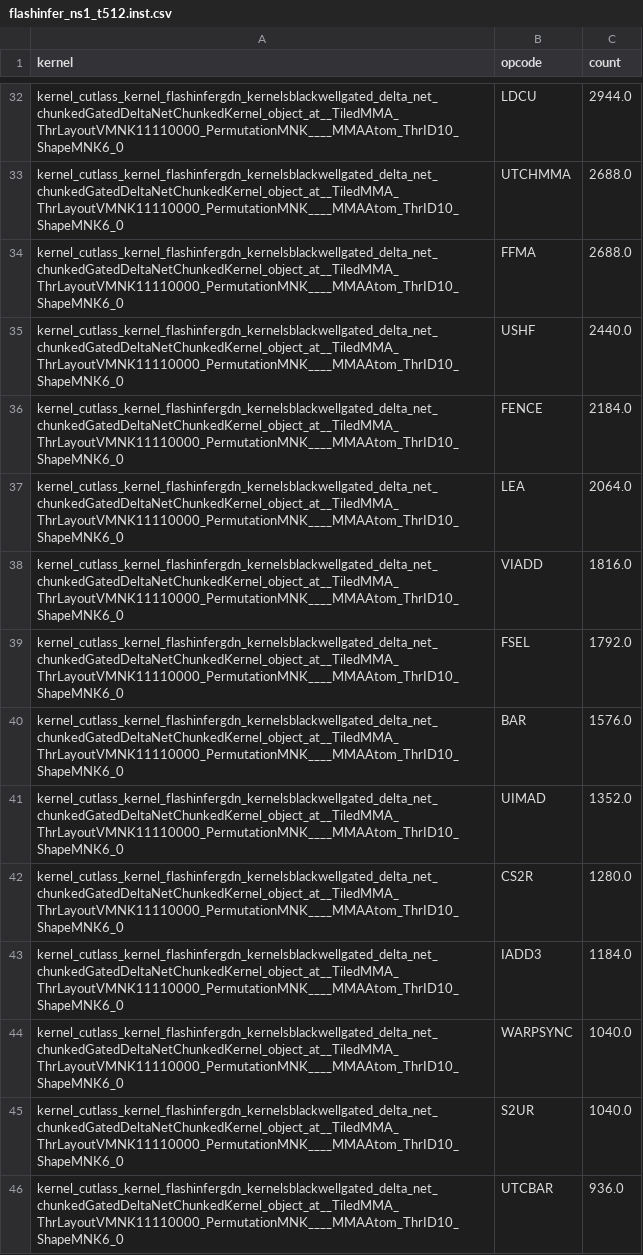
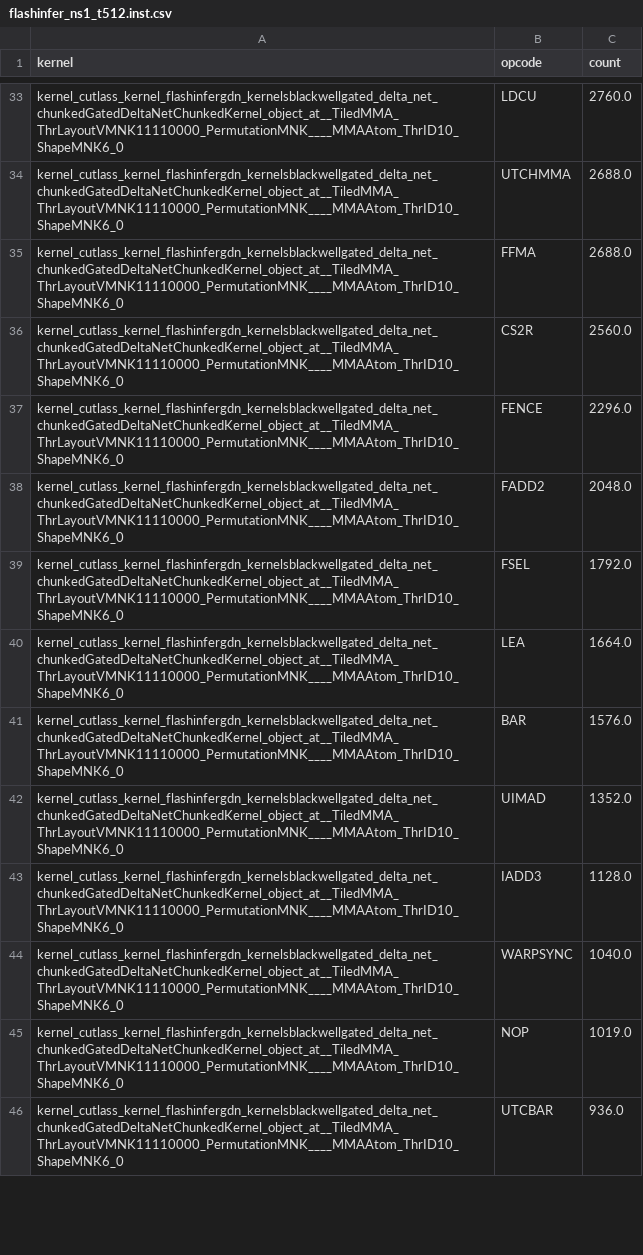
Before and after one commit to spectrometerHBH/TIRx-kernels, a CSV file: tirx_kernels/experimental/nymph-rust/bench/ncu_data/flashinfer_ns1_t512.inst.csv, drawn as a sheet; only a part is shown, gaps mark what is left out; removed rows and columns are numbered as before the commit, all else as after; the diff covers the shown part only; the diff names each change by its address in the sheet, - before the commit and + after, or states it on an @@ line.

Commit message:
perf(kernel): Wave-3 cut 1 — tile-op emission form for the gdn staging/epi loops
Kernel-body cut from the SASS-attributed queue (WAVE3_QUEUE.md progress
log): s_s state cvt+store now uses wide Tx.wg.cast + Tx.wg.copy row
stores (STS.128); per-chunk gating fragments (CG0 t_frag/t_beta shared
T-pairwise build, CG1 dexp2/kgate2) eliminate per-element exp2. Skipped
with reasons recorded: v_s/o_inter ldmatrix (needs an IR u32->bf16 reg
reinterpret), (64,*)-row wide stores (emitter TidInWg expansion
mismatch). Trap found+fixed: RegLoad from a REG tensor is a codegen
no-op — fragment reads must go through slice operands of the arith op.

A/B (t2048 compute region, spin excluded): LDL 112,680->13,088 (-88%),
MUFU 163,296->38,304 (-77%), LDS -33%, STS -13%, FADD -28%, PRMT -43%;
IMAD-family +270K (fragment-build point loads + wg.copy tile address
overhead — next target); FMUL2 still 0 (needs full-fragment tile ops).
Bench fi/nymph (rounds=5, all 6 shapes, oracle-cos 1.0000): ns1_t64
0.605->0.684, t512 0.225->0.257, t2048 0.181->0.206, ns20_t192
0.360->0.439, ns48_t64 0.618->0.665, v_70_130 0.275->0.294.
Gates: value sim 67 + compile gate + GPU cosine >= 0.999 all green.
Committed as a preservation checkpoint by the main session after the
working agent was stopped for a goal reset.

```diff
--- a/tirx_kernels/experimental/nymph-rust/bench/ncu_data/flashinfer_ns1_t512.inst.csv
+++ b/tirx_kernels/experimental/nymph-rust/bench/ncu_data/flashinfer_ns1_t512.inst.csv
-C33 (count): 2944.0
+C33 (count): 2760.0
-row 35: kernel_cutlass_kernel_flashinfergdn_kernelsblackwellgated_delta_net_chunkedGatedDeltaNetChunkedKernel_object_at__TiledMMA_ThrLayoutVMNK11110000_PermutationMNK____MMAAtom_ThrID10_ShapeMNK6_0 | USHF | 2440.0
+row 36: kernel_cutlass_kernel_flashinfergdn_kernelsblackwellgated_delta_net_chunkedGatedDeltaNetChunkedKernel_object_at__TiledMMA_ThrLayoutVMNK11110000_PermutationMNK____MMAAtom_ThrID10_ShapeMNK6_0 | CS2R | 2560.0
-C37 (count): 2184.0
+C37 (count): 2296.0
-row 37: kernel_cutlass_kernel_flashinfergdn_kernelsblackwellgated_delta_net_chunkedGatedDeltaNetChunkedKernel_object_at__TiledMMA_ThrLayoutVMNK11110000_PermutationMNK____MMAAtom_ThrID10_ShapeMNK6_0 | LEA | 2064.0
-row 38: kernel_cutlass_kernel_flashinfergdn_kernelsblackwellgated_delta_net_chunkedGatedDeltaNetChunkedKernel_object_at__TiledMMA_ThrLayoutVMNK11110000_PermutationMNK____MMAAtom_ThrID10_ShapeMNK6_0 | VIADD | 1816.0
+row 38: kernel_cutlass_kernel_flashinfergdn_kernelsblackwellgated_delta_net_chunkedGatedDeltaNetChunkedKernel_object_at__TiledMMA_ThrLayoutVMNK11110000_PermutationMNK____MMAAtom_ThrID10_ShapeMNK6_0 | FADD2 | 2048.0
+row 40: kernel_cutlass_kernel_flashinfergdn_kernelsblackwellgated_delta_net_chunkedGatedDeltaNetChunkedKernel_object_at__TiledMMA_ThrLayoutVMNK11110000_PermutationMNK____MMAAtom_ThrID10_ShapeMNK6_0 | LEA | 1664.0
-row 42: kernel_cutlass_kernel_flashinfergdn_kernelsblackwellgated_delta_net_chunkedGatedDeltaNetChunkedKernel_object_at__TiledMMA_ThrLayoutVMNK11110000_PermutationMNK____MMAAtom_ThrID10_ShapeMNK6_0 | CS2R | 1280.0
-C43 (count): 1184.0
+C43 (count): 1128.0
-row 45: kernel_cutlass_kernel_flashinfergdn_kernelsblackwellgated_delta_net_chunkedGatedDeltaNetChunkedKernel_object_at__TiledMMA_ThrLayoutVMNK11110000_PermutationMNK____MMAAtom_ThrID10_ShapeMNK6_0 | S2UR | 1040.0
+row 45: kernel_cutlass_kernel_flashinfergdn_kernelsblackwellgated_delta_net_chunkedGatedDeltaNetChunkedKernel_object_at__TiledMMA_ThrLayoutVMNK11110000_PermutationMNK____MMAAtom_ThrID10_ShapeMNK6_0 | NOP | 1019.0
```
Also changed, not shown: 20 added rows, 16 removed rows and 14 edited cells elsewhere in this file, tirx_kernels/experimental/nymph-rust/bench/ncu_data/flashinfer_ns1_t512.mem.csv, 13 other files.
